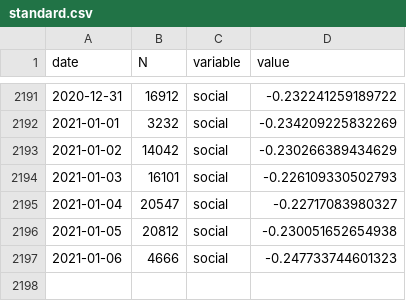
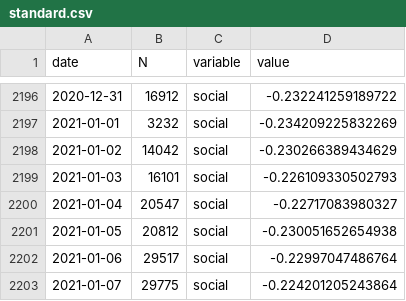
Before and after one commit to maxpel/covid19_monitor_austria, a CSV file: standard.csv, drawn as a sheet; only a part is shown, gaps mark what is left out; the diff covers the shown part only.

```diff
--- a/standard.csv
+++ b/standard.csv
@@ -2196,2 +2201,3 @@
 2021-01-05,20812,"social",-0.230051652654938
-2021-01-06,4666,"social",-0.247733744601323
+2021-01-06,29517,"social",-0.22997047486764
+2021-01-07,29775,"social",-0.224201205243864
```
Also changed, not shown: 5 added rows and 10 edited cells elsewhere in this file, twitter.csv, 1 other file.
